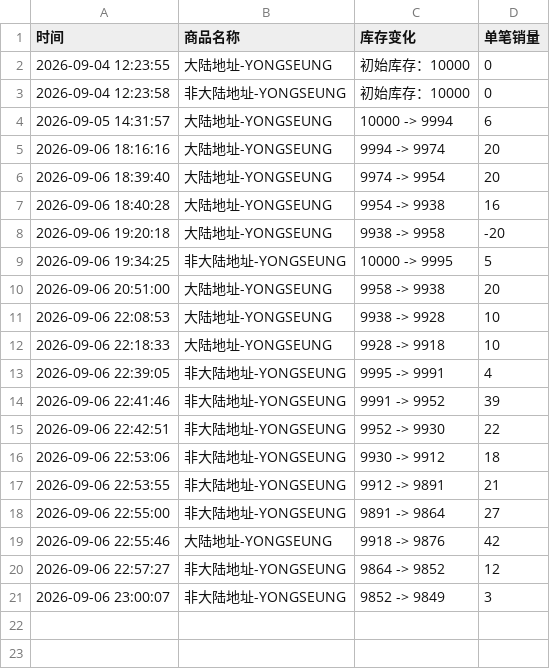
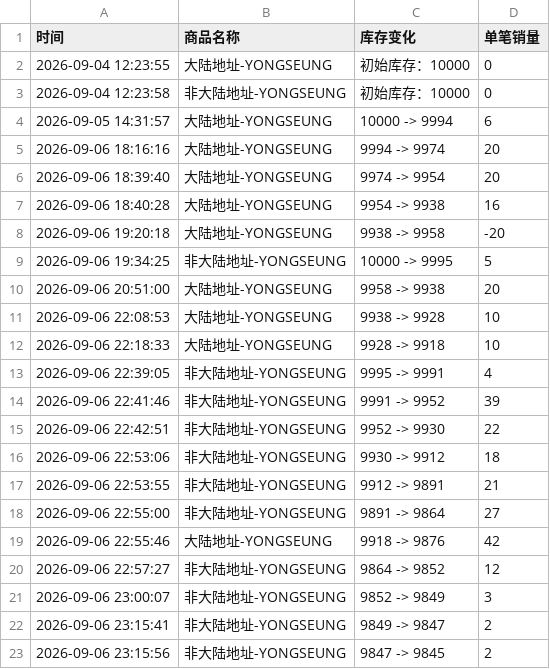
Before and after one commit to Juineii/verivery_imini0906, a CSV file: YONGSEUNG.csv, drawn as a sheet.

Commit message:
自动更新数据 2026-09-06 23:16:31

```diff
--- a/YONGSEUNG.csv
+++ b/YONGSEUNG.csv
@@ -21 +21,3 @@
 2026-09-06 23:00:07,非大陆地址-YONGSEUNG,9852 -> 9849,3
+2026-09-06 23:15:41,非大陆地址-YONGSEUNG,9849 -> 9847,2
+2026-09-06 23:15:56,非大陆地址-YONGSEUNG,9847 -> 9845,2
```
